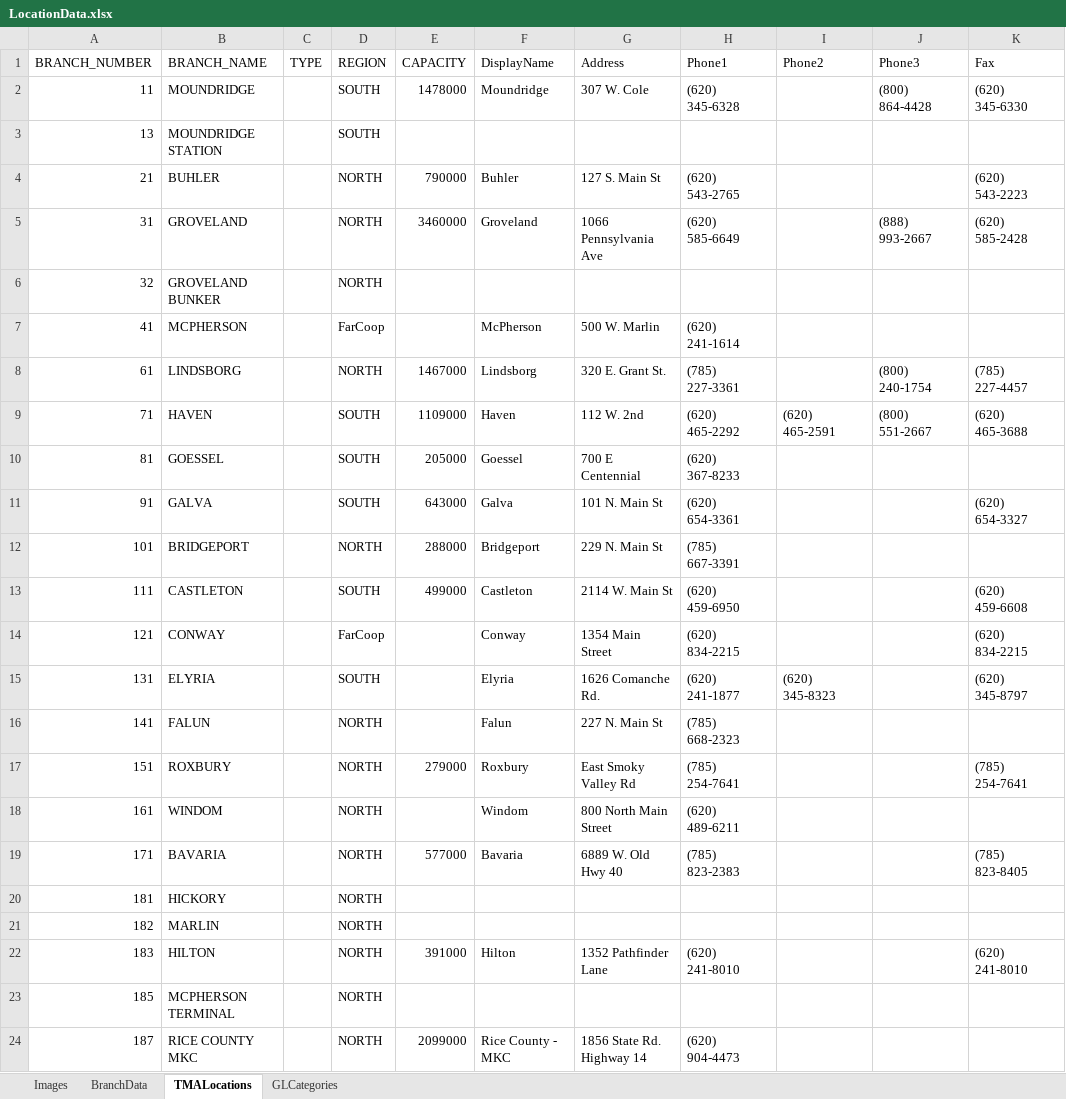
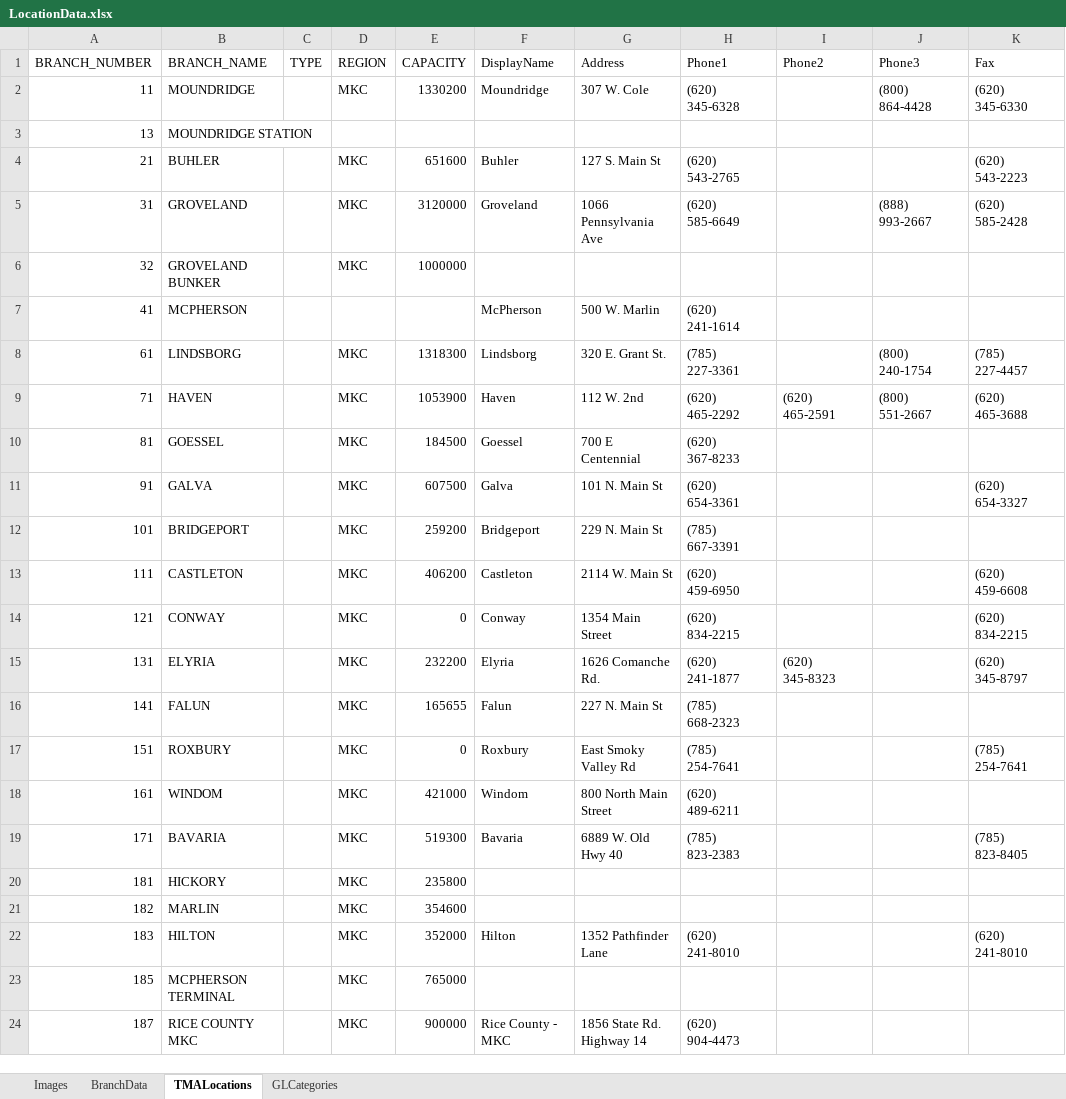
Before and after one commit to mandielyons/logi-dashboard, an Excel workbook: UploadedFiles/LocationData.xlsx, sheet TMALocations, drawn as a sheet; only a part is shown; values as stored, in another font and other column widths than the file's, no borders; table styles not drawn; the diff covers the shown part only; the diff names each change by its address in the sheet, - before the commit and + after, or states it on an @@ line.

```diff
--- a/UploadedFiles/LocationData.xlsx (sheet TMALocations)
+++ b/UploadedFiles/LocationData.xlsx (sheet TMALocations)
-D2 (REGION): SOUTH
+D2 (REGION): MKC
-E2 (CAPACITY): 1478000
+E2 (CAPACITY): 1330200
-D3 (REGION): SOUTH
+D3 (REGION): (empty)
-D4:D6 (REGION): NORTH
+D4:D6 (REGION): MKC
-E4 (CAPACITY): 790000
+E4 (CAPACITY): 651600
-E5 (CAPACITY): 3460000
+E5 (CAPACITY): 3120000
-E6 (CAPACITY): (empty)
+E6 (CAPACITY): 1000000
-D7 (REGION): FarCoop
+D7 (REGION): (empty)
-D8 (REGION): NORTH
+D8 (REGION): MKC
-E8 (CAPACITY): 1467000
+E8 (CAPACITY): 1318300
-D9:D11 (REGION): SOUTH
+D9:D11 (REGION): MKC
-E9 (CAPACITY): 1109000
+E9 (CAPACITY): 1053900
-E10 (CAPACITY): 205000
+E10 (CAPACITY): 184500
-E11 (CAPACITY): 643000
+E11 (CAPACITY): 607500
-D12 (REGION): NORTH
+D12 (REGION): MKC
-E12 (CAPACITY): 288000
+E12 (CAPACITY): 259200
-D13 (REGION): SOUTH
+D13 (REGION): MKC
-E13 (CAPACITY): 499000
+E13 (CAPACITY): 406200
-D14 (REGION): FarCoop
+D14 (REGION): MKC
-E14 (CAPACITY): (empty)
+E14 (CAPACITY): 0
-D15 (REGION): SOUTH
+D15 (REGION): MKC
-E15 (CAPACITY): (empty)
+E15 (CAPACITY): 232200
-D16:D24 (REGION): NORTH
+D16:D24 (REGION): MKC
-E16 (CAPACITY): (empty)
+E16 (CAPACITY): 165655
-E17 (CAPACITY): 279000
+E17 (CAPACITY): 0
-E18 (CAPACITY): (empty)
+E18 (CAPACITY): 421000
-E19 (CAPACITY): 577000
+E19 (CAPACITY): 519300
-E20 (CAPACITY): (empty)
+E20 (CAPACITY): 235800
-E21 (CAPACITY): (empty)
+E21 (CAPACITY): 354600
-E22 (CAPACITY): 391000
+E22 (CAPACITY): 352000
-E23 (CAPACITY): (empty)
+E23 (CAPACITY): 765000
-E24 (CAPACITY): 2099000
+E24 (CAPACITY): 900000
```
Also changed, not shown: 116 edited cells elsewhere in this sheet, 3 other files.
